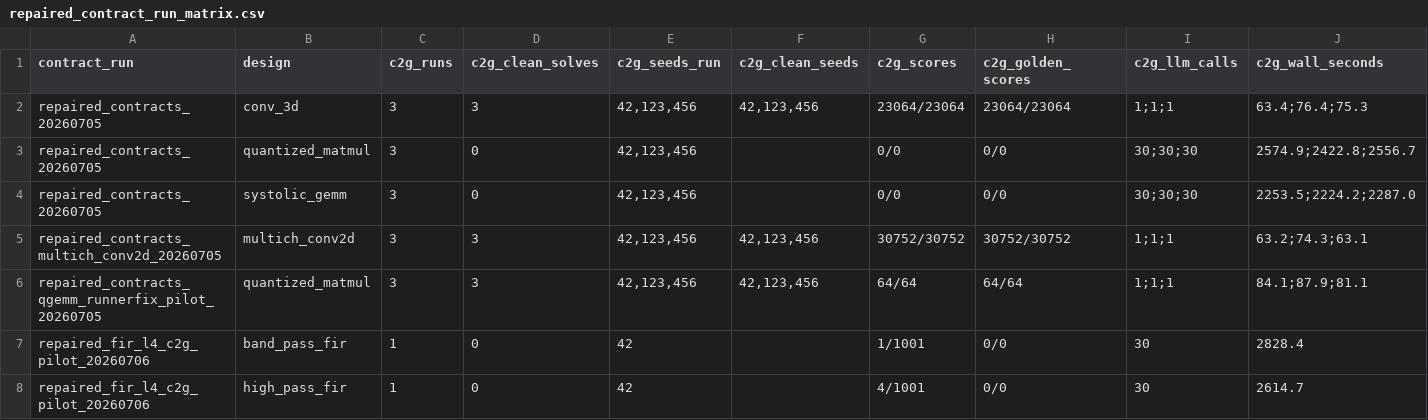
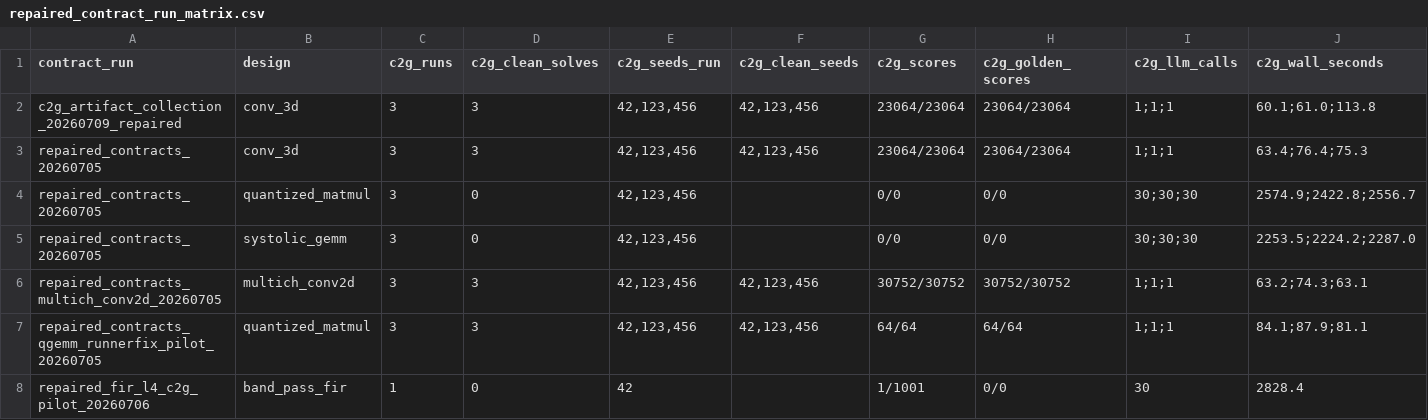
Before and after one commit to saaheerpurav/archxbench-decomposed-cegis, a CSV file: artifacts/inventories/repaired_contract_run_matrix.csv, drawn as a sheet; only a part is shown; the shorter side is filled out with more unchanged rows; rows hold the shown columns only; the diff names each change by its address in the sheet, - before the commit and + after, or states it on an @@ line.

```diff
--- a/artifacts/inventories/repaired_contract_run_matrix.csv
+++ b/artifacts/inventories/repaired_contract_run_matrix.csv
+row 2: c2g_artifact_collection_20260709_repaired | conv_3d | 3 | 3 | 42,123,456 | 42,123,456 | 23064/23064 | 23064/23064 | 1;1;1 | 60.1;61.0;113.8
```
Also changed, not shown: artifacts/inventories/artifact_index.csv, artifacts/inventories/run_matrix_l3_l6.csv, 52 other files.
